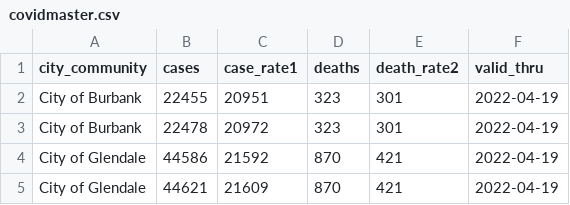
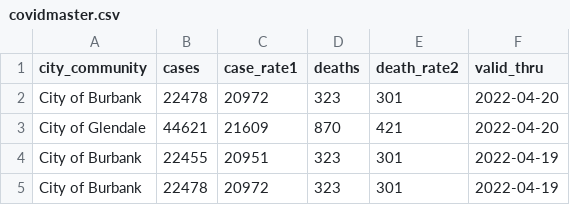
Before and after one commit to xianleonard/covidscraper, a CSV file: Output/covidmaster.csv, drawn as a sheet; only a part is shown; the shorter side is filled out with more unchanged rows.

Commit message:
Data Updated

```diff
--- a/Output/covidmaster.csv
+++ b/Output/covidmaster.csv
@@ -1,2 +1,4 @@
 city_community,cases,case_rate1,deaths,death_rate2,valid_thru
+City of Burbank,22478,20972,323,301,2022-04-20
+City of Glendale,44621,21609,870,421,2022-04-20
 City of Burbank,22455,20951,323,301,2022-04-19
```
Also changed, not shown: Output/covidburbank.csv, 1 other file.
